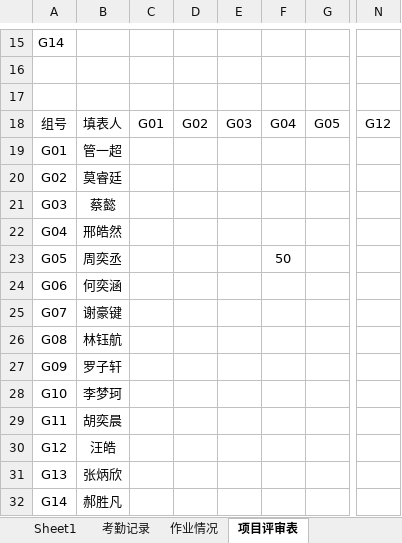
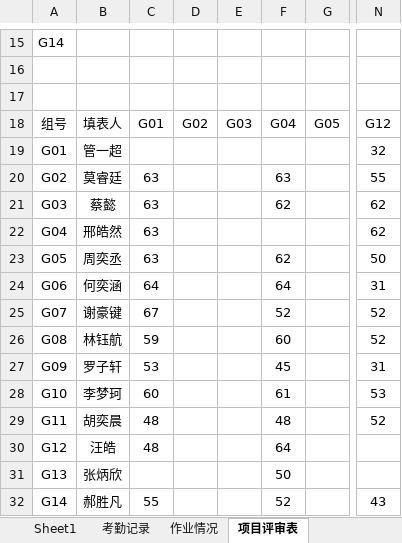
Before and after one commit to Tianmua0/2024-, an Excel workbook: 2024软件工程数据统计/课堂考核及成绩记载表9.24.xlsx, sheet 项目评审表, drawn as a sheet; only a part is shown, gaps mark what is left out; values as stored, in another font and other column widths than the file's, no borders; the diff names each change by its address in the sheet, - before the commit and + after, or states it on an @@ line.

Commit message:
10.8

```diff
--- a/2024软件工程数据统计/课堂考核及成绩记载表9.24.xlsx (sheet 项目评审表)
+++ b/2024软件工程数据统计/课堂考核及成绩记载表9.24.xlsx (sheet 项目评审表)
-N19: (empty)
+N19: 32
-C20:C23: (empty)
+C20:C23: 63
-F20: (empty)
+F20: 63
-N20: (empty)
+N20: 55
-F21: (empty)
+F21: 62
-N21:N22: (empty)
+N21:N22: 62
-F23: 50
+F23: 62
-N23: (empty)
+N23: 50
-C24: (empty)
+C24: 64
-F24: (empty)
+F24: 64
-N24: (empty)
+N24: 31
-C25: (empty)
+C25: 67
-F25: (empty)
+F25: 52
-N25:N26: (empty)
+N25:N26: 52
-C26: (empty)
+C26: 59
-F26: (empty)
+F26: 60
-C27: (empty)
+C27: 53
-F27: (empty)
+F27: 45
-N27: (empty)
+N27: 31
-C28: (empty)
+C28: 60
-F28: (empty)
+F28: 61
-N28: (empty)
+N28: 53
-C29:C30: (empty)
+C29:C30: 48
-F29: (empty)
+F29: 48
-N29: (empty)
+N29: 52
-F30: (empty)
+F30: 64
-F31: (empty)
+F31: 50
-C32: (empty)
+C32: 55
-F32: (empty)
+F32: 52
-N32: (empty)
+N32: 43
```
